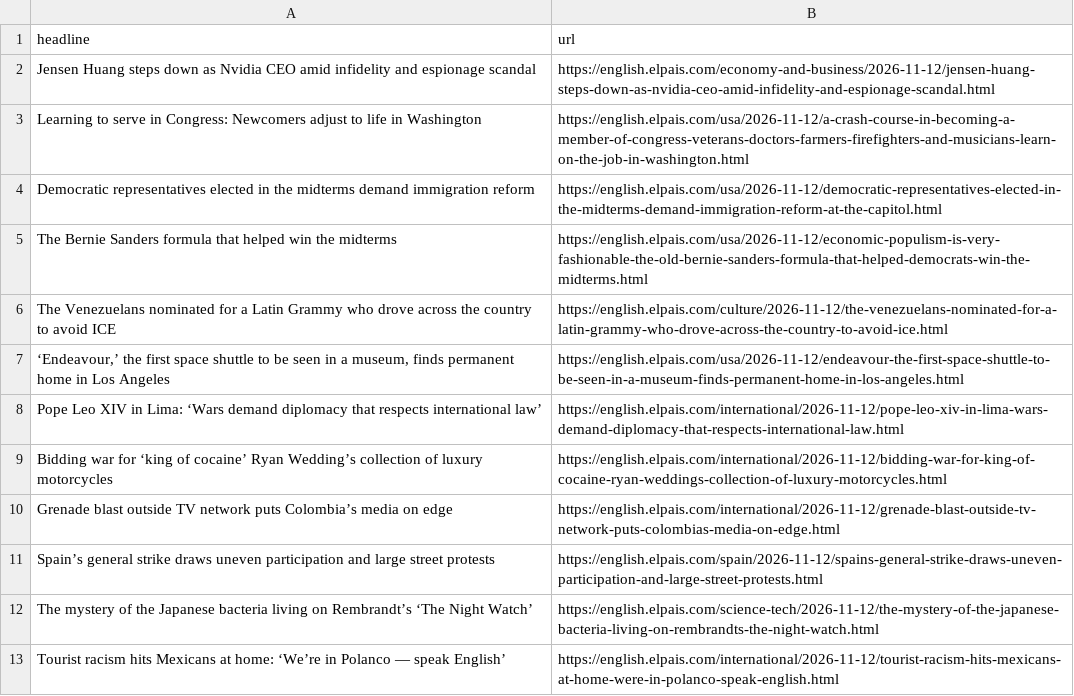
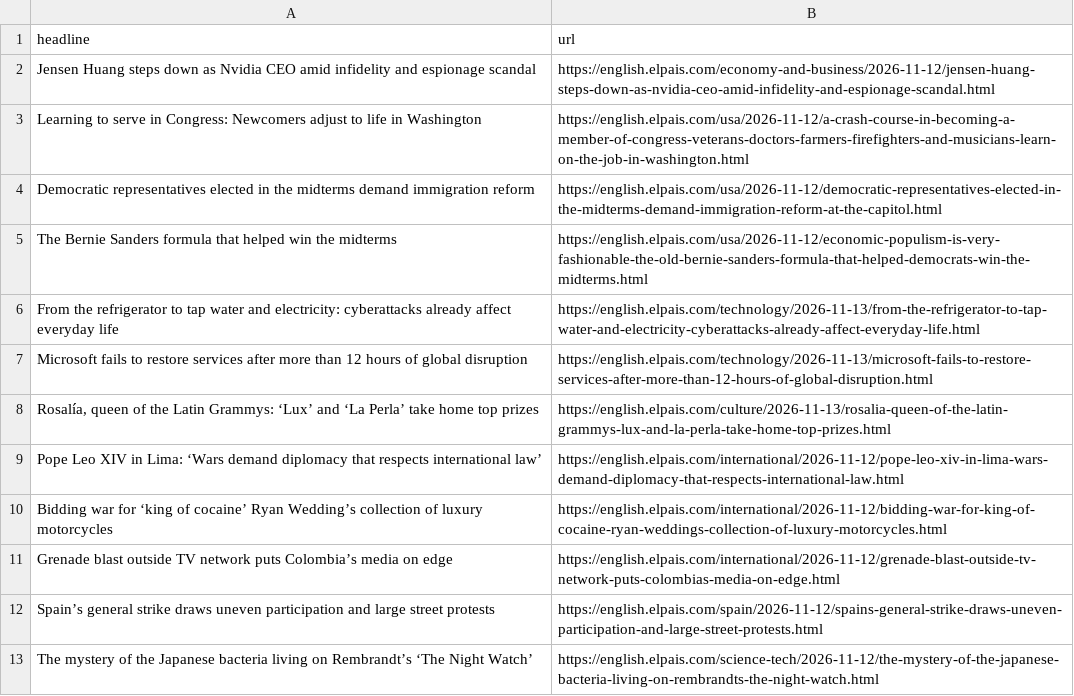
Before and after one commit to dimitriselaf/el-pais-autoscraper, a CSV file: headlines.csv, drawn as a sheet; only a part is shown; the shorter side is filled out with more unchanged rows.

```diff
--- a/headlines.csv
+++ b/headlines.csv
@@ -5,4 +5,5 @@ Democratic representatives elected in the midterms demand immigration reform,htt
 The Bernie Sanders formula that helped win the midterms,https://english.elpais.com/usa/2026-11-12/economic-populism-is-very-fashionable-the-old-bernie-sanders-formula-that-helped-democrats-win-the-midterms.html
-The Venezuelans nominated for a Latin Grammy who drove across the country to avoid ICE,https://english.elpais.com/culture/2026-11-12/the-venezuelans-nominated-for-a-latin-grammy-who-drove-across-the-country-to-avoid-ice.html
-"‘Endeavour,’ the first space shuttle to be seen in a museum, finds permanent home in Los Angeles",https://english.elpais.com/usa/2026-11-12/endeavour-the-first-space-shuttle-to-be-seen-in-a-museum-finds-permanent-home-in-los-angeles.html
+From the refrigerator to tap water and electricity: cyberattacks already affect everyday life,https://english.elpais.com/technology/2026-11-13/from-the-refrigerator-to-tap-water-and-electricity-cyberattacks-already-affect-everyday-life.html
+Microsoft fails to restore services after more than 12 hours of global disruption,https://english.elpais.com/technology/2026-11-13/microsoft-fails-to-restore-services-after-more-than-12-hours-of-global-disruption.html
+"Rosalía, queen of the Latin Grammys: ‘Lux’ and ‘La Perla’ take home top prizes",https://english.elpais.com/culture/2026-11-13/rosalia-queen-of-the-latin-grammys-lux-and-la-perla-take-home-top-prizes.html
 Pope Leo XIV in Lima: ‘Wars demand diplomacy that respects international law’ ,https://english.elpais.com/international/2026-11-12/pope-leo-xiv-in-lima-wars-demand-diplomacy-that-respects-international-law.html
```
